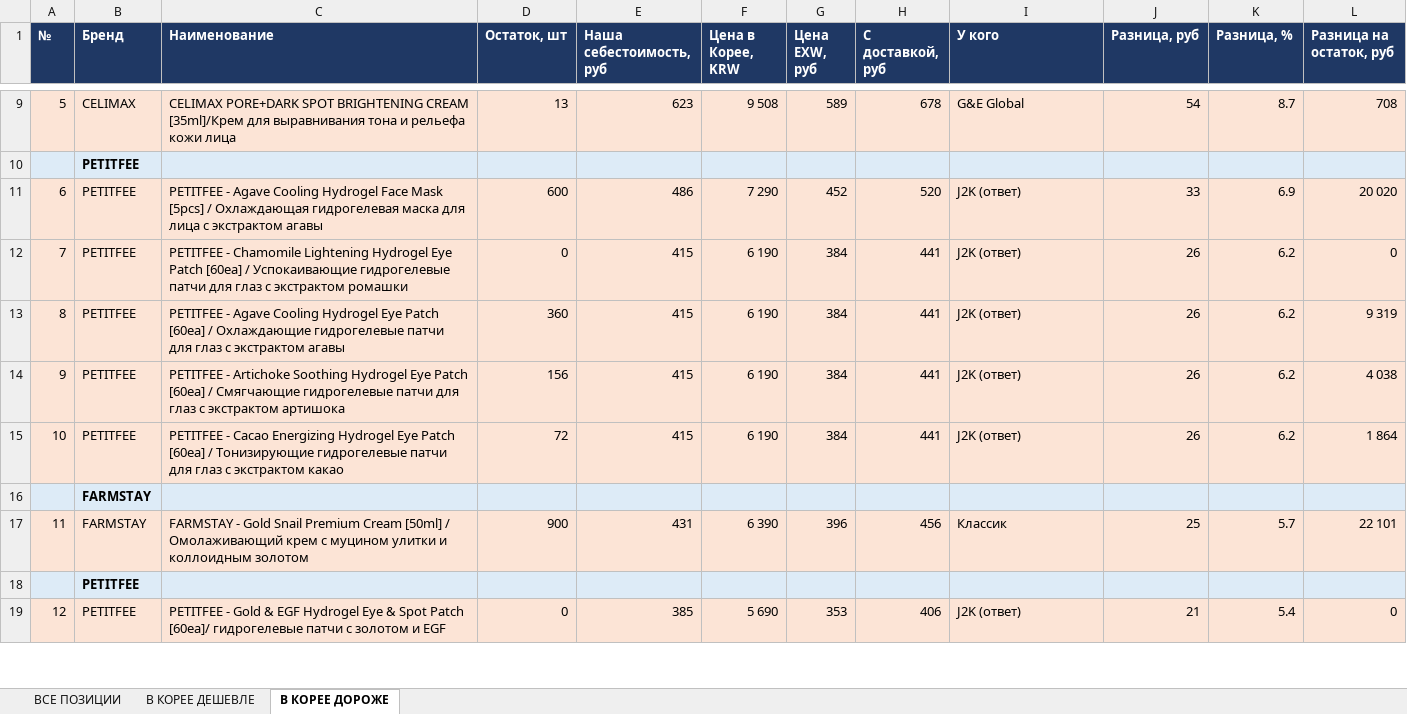
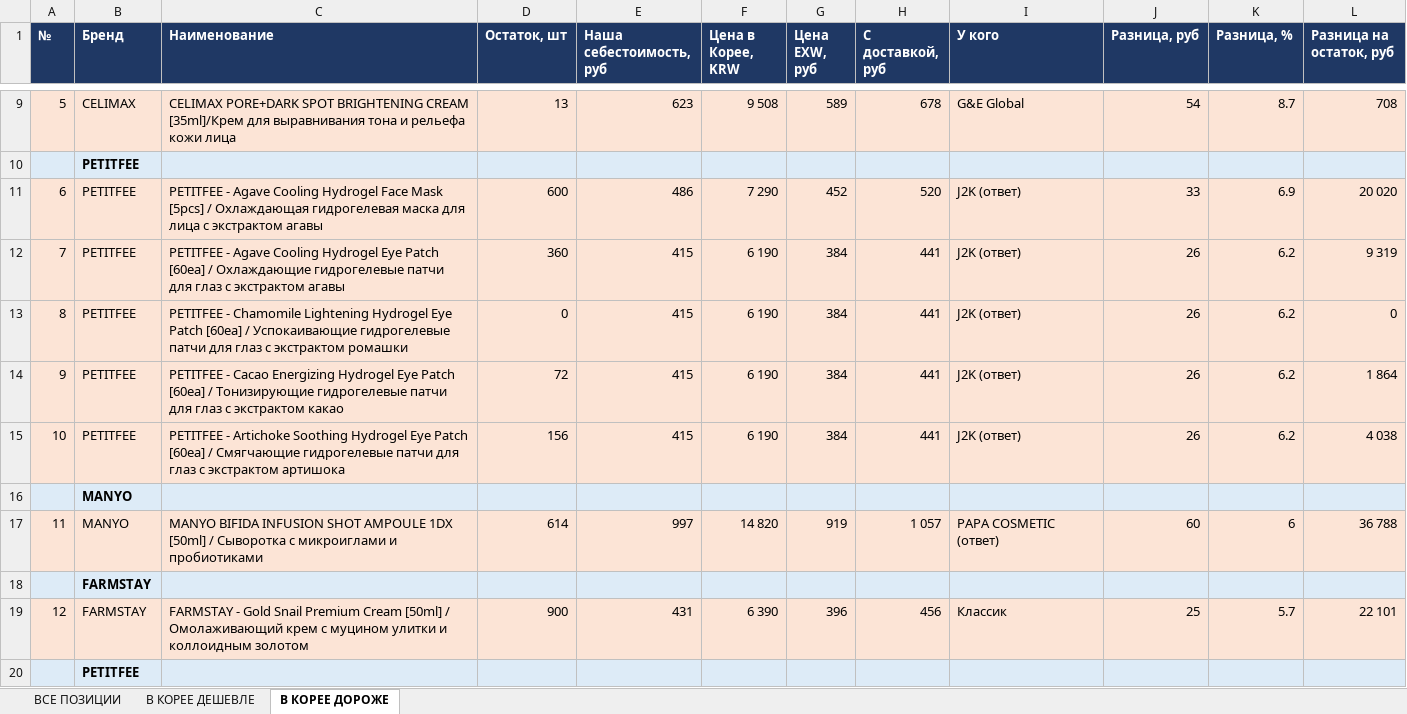
Before and after one commit to User26-2026/K-beauty-New, an Excel workbook: outputs/Склад против Кореи.xlsx, sheet В КОРЕЕ ДОРОЖЕ, drawn as a sheet; only a part is shown, gaps mark what is left out; the shorter side is filled out with more unchanged rows; values as stored, in another font and other column widths than the file's, no borders; addresses are those after the commit; the diff covers the shown part only; the diff names each change by its address in the sheet, - before the commit and + after, or states it on an @@ line.

```diff
--- a/outputs/Склад против Кореи.xlsx (sheet В КОРЕЕ ДОРОЖЕ)
+++ b/outputs/Склад против Кореи.xlsx (sheet В КОРЕЕ ДОРОЖЕ)
@@ row 13 moved to row 12: 7 @@
@@ column A (№) renumbered between rows 13 and 43 @@
@@ row 15 moved to row 14: 9 @@
+row 16:  | MANYO
+row 17: 11 | MANYO | MANYO BIFIDA INFUSION SHOT AMPOULE 1DX [50ml] / Сыворотка с микроиглами и пробиотиками | 614 | 997 | 14 820 | 919 | 1 057 | PAPA COSMETIC (ответ) | 60 | 6 | 36 788
```
Also changed, not shown: 3 added rows, 1 moved row and 3 edited cells elsewhere in this sheet, sheet В КОРЕЕ ДЕШЕВЛЕ, sheet ВСЕ ПОЗИЦИИ, outputs/Ответы поставщиков.xlsx, 2 other files.
